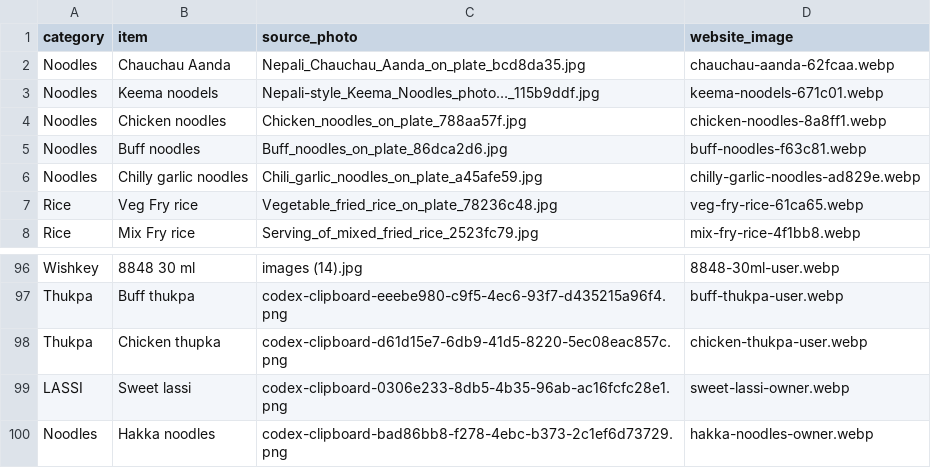
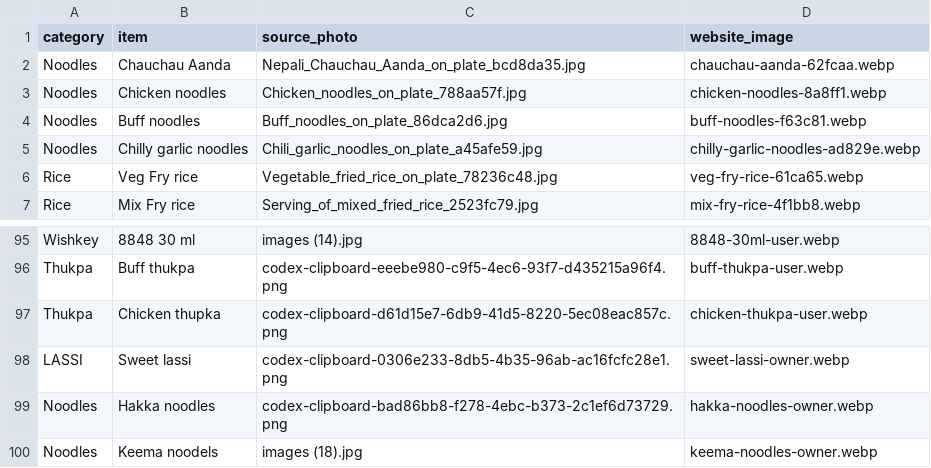
Before and after one commit to prabesharyal557/chiyakocharcha, a CSV file: food-photo-matches.csv, drawn as a sheet; only a part is shown, gaps mark what is left out.

Commit message:
Update keema noodles menu photo

```diff
--- a/food-photo-matches.csv
+++ b/food-photo-matches.csv
@@ -2,3 +2,2 @@
 Noodles,Chauchau Aanda,Nepali_Chauchau_Aanda_on_plate_bcd8da35.jpg,chauchau-aanda-62fcaa.webp
-Noodles,Keema noodels,Nepali-style_Keema_Noodles_photo…_115b9ddf.jpg,keema-noodels-671c01.webp
 Noodles,Chicken noodles,Chicken_noodles_on_plate_788aa57f.jpg,chicken-noodles-8a8ff1.webp
@@ -100 +99,2 @@ LASSI,Sweet lassi,codex-clipboard-0306e233-8db5-4b35-96ab-ac16fcfc28e1.png,sweet
 Noodles,Hakka noodles,codex-clipboard-bad86bb8-f278-4ebc-b373-2c1ef6d73729.png,hakka-noodles-owner.webp
+Noodles,Keema noodels,images (18).jpg,keema-noodles-owner.webp
```
Also changed, not shown: 2 other files.
